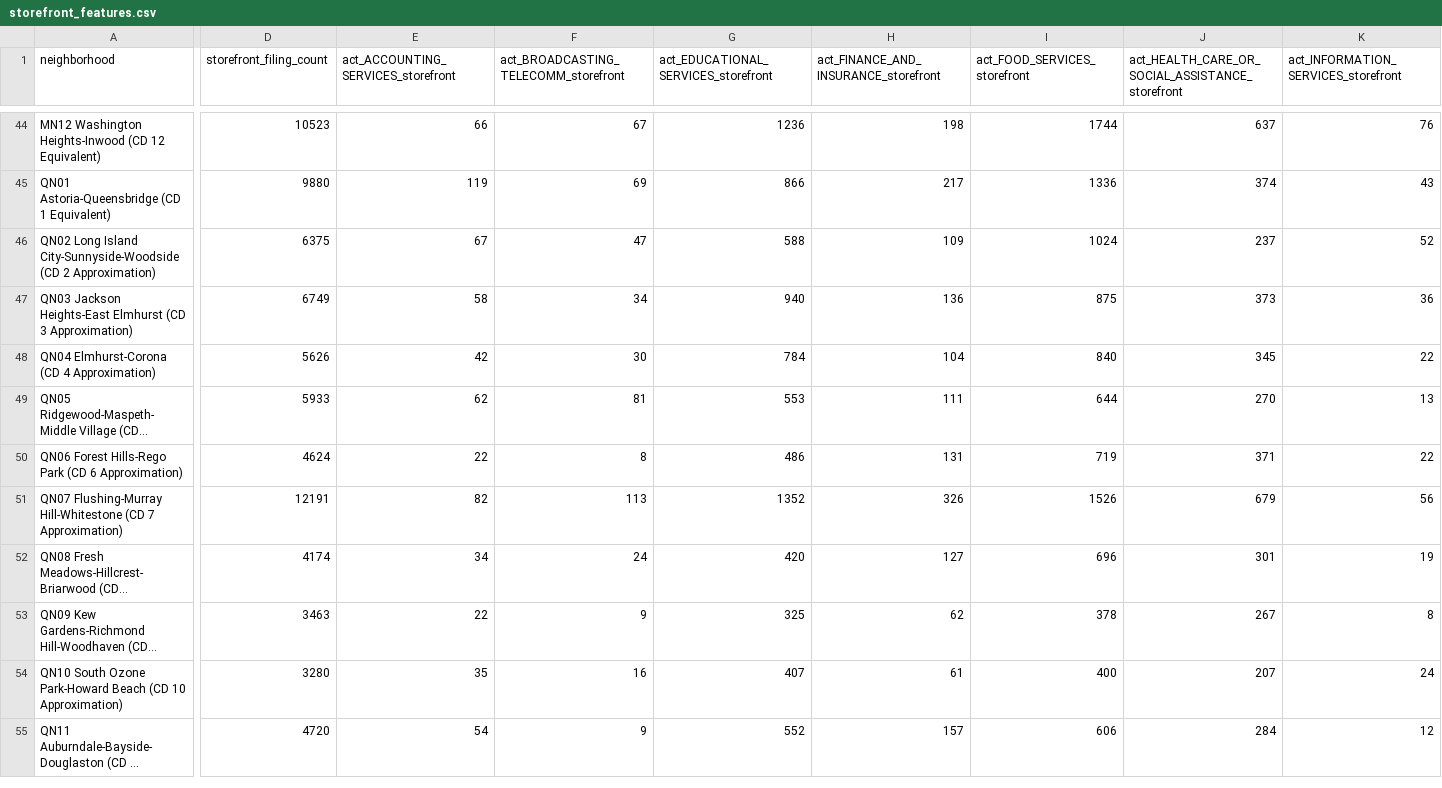
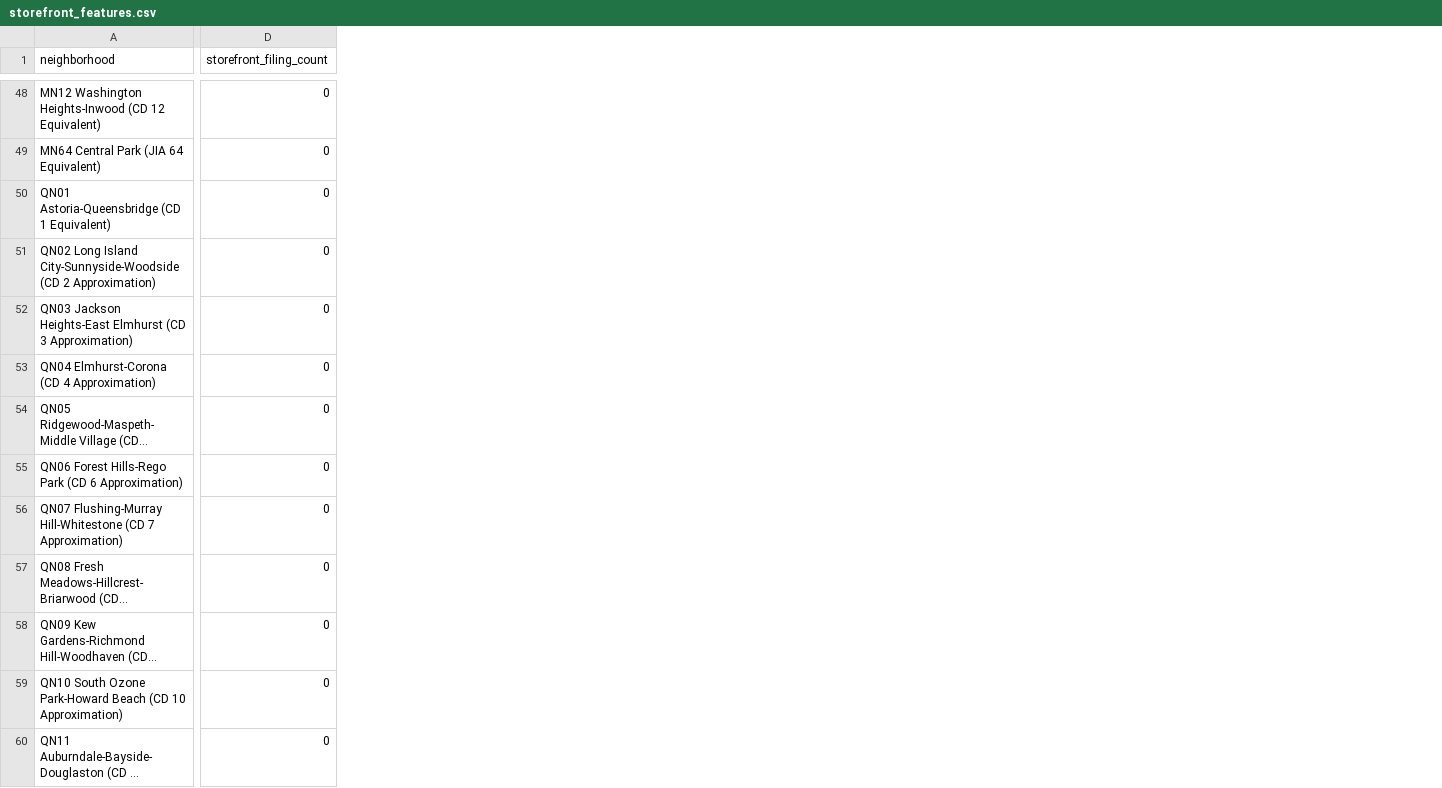
Before and after one commit to ringochen06/nyc-commercial-intelligence, a CSV file: data/processed/storefront_features.csv, drawn as a sheet; only a part is shown, gaps mark what is left out; long unchanged cells end in …; removed rows and columns are numbered as before the commit, all else as after; rows hold the shown columns only; the diff covers the shown part only; the diff names each change by its address in the sheet, - before the commit and + after, or states it on an @@ line.

```diff
--- a/data/processed/storefront_features.csv
+++ b/data/processed/storefront_features.csv
-column E, row 1: act_ACCOUNTING_SERVICES_storefront; rows 44-55: 66 | 119 | 67 | 58 | 42 | 62 | 22 | 82 | 34 | 22 | 35 | 54
-column F, row 1: act_BROADCASTING_TELECOMM_storefront; rows 44-55: 67 | 69 | 47 | 34 | 30 | 81 | 8 | 113 | 24 | 9 | 16 | 9
-column G, row 1: act_EDUCATIONAL_SERVICES_storefront; rows 44-55: 1236 | 866 | 588 | 940 | 784 | 553 | 486 | 1352 | 420 | 325 | 407 | 552
-column H, row 1: act_FINANCE_AND_INSURANCE_storefront; rows 44-55: 198 | 217 | 109 | 136 | 104 | 111 | 131 | 326 | 127 | 62 | 61 | 157
-column I (act_FOOD_SERVICES_storefront), rows 44-55: 1744 | 1336 | 1024 | 875 | 840 | 644 | 719 | 1526 | 696 | 378 | 400 | 606
-column J, row 1: act_HEALTH_CARE_OR_SOCIAL_ASSISTANCE_storefront; rows 44-55: 637 | 374 | 237 | 373 | 345 | 270 | 371 | 679 | 301 | 267 | 207 | 284
-column K, row 1: act_INFORMATION_SERVICES_storefront; rows 44-55: 76 | 43 | 52 | 36 | 22 | 13 | 22 | 56 | 19 | 8 | 24 | 12
-D48 (storefront_filing_count): 10523
+D48 (storefront_filing_count): 0
+row 49: MN64 Central Park (JIA 64 Equivalent) | 0
-D50 (storefront_filing_count): 9880
+D50 (storefront_filing_count): 0
-D51 (storefront_filing_count): 6375
+D51 (storefront_filing_count): 0
-D52 (storefront_filing_count): 6749
+D52 (storefront_filing_count): 0
-D53 (storefront_filing_count): 5626
+D53 (storefront_filing_count): 0
-D54 (storefront_filing_count): 5933
+D54 (storefront_filing_count): 0
-D55 (storefront_filing_count): 4624
+D55 (storefront_filing_count): 0
-D56 (storefront_filing_count): 12191
+D56 (storefront_filing_count): 0
-D57 (storefront_filing_count): 4174
+D57 (storefront_filing_count): 0
-D58 (storefront_filing_count): 3463
+D58 (storefront_filing_count): 0
-D59 (storefront_filing_count): 3280
+D59 (storefront_filing_count): 0
-D60 (storefront_filing_count): 4720
+D60 (storefront_filing_count): 0
```
Also changed, not shown: 10 added rows, 10 removed columns and 48 edited cells elsewhere in this file, data/processed/shooting_features.csv, 11 other files.
